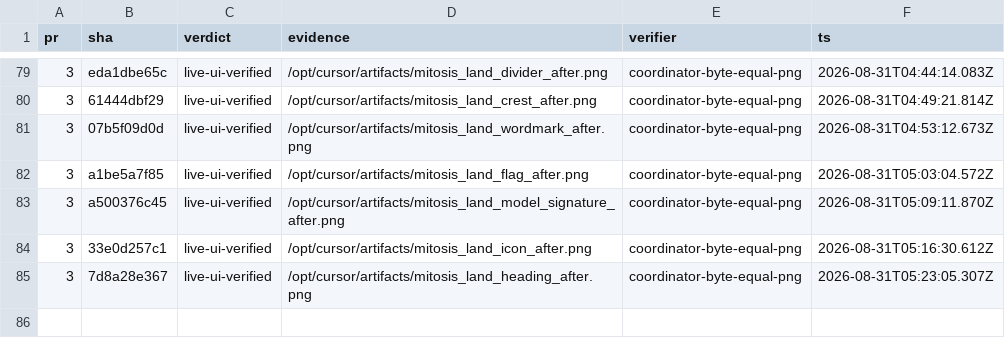
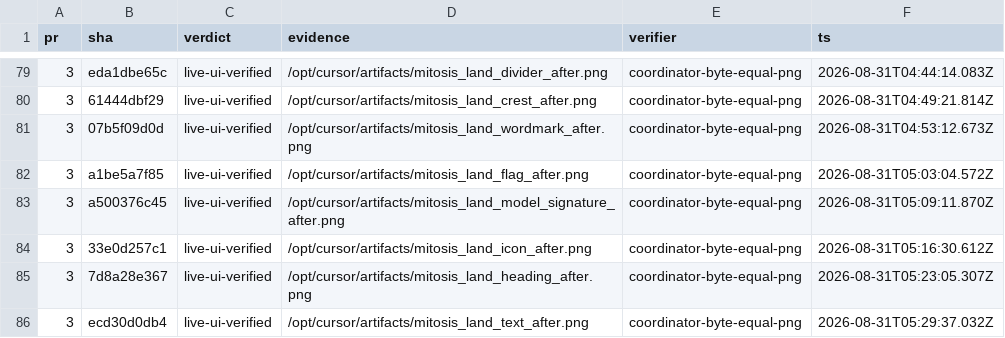
Before and after one commit to kroofy/porsche-design-system, a TSV file: .audit/orchestrate/stencil-to-mitosis/ledger.tsv, drawn as a sheet; only a part is shown, gaps mark what is left out.

```diff
--- a/.audit/orchestrate/stencil-to-mitosis/ledger.tsv
+++ b/.audit/orchestrate/stencil-to-mitosis/ledger.tsv
@@ -85 +85,2 @@ pr	sha	verdict	evidence	verifier	ts
 3	7d8a28e367	live-ui-verified	/opt/cursor/artifacts/mitosis_land_heading_after.png	coordinator-byte-equal-png	2026-08-31T05:23:05.307Z
+3	ecd30d0db4	live-ui-verified	/opt/cursor/artifacts/mitosis_land_text_after.png	coordinator-byte-equal-png	2026-08-31T05:29:37.032Z
```
Also changed, not shown: .audit/orchestrate/stencil-to-mitosis/decisions.tsv, .audit/orchestrate/stencil-to-mitosis/units.tsv, 2 other files.
